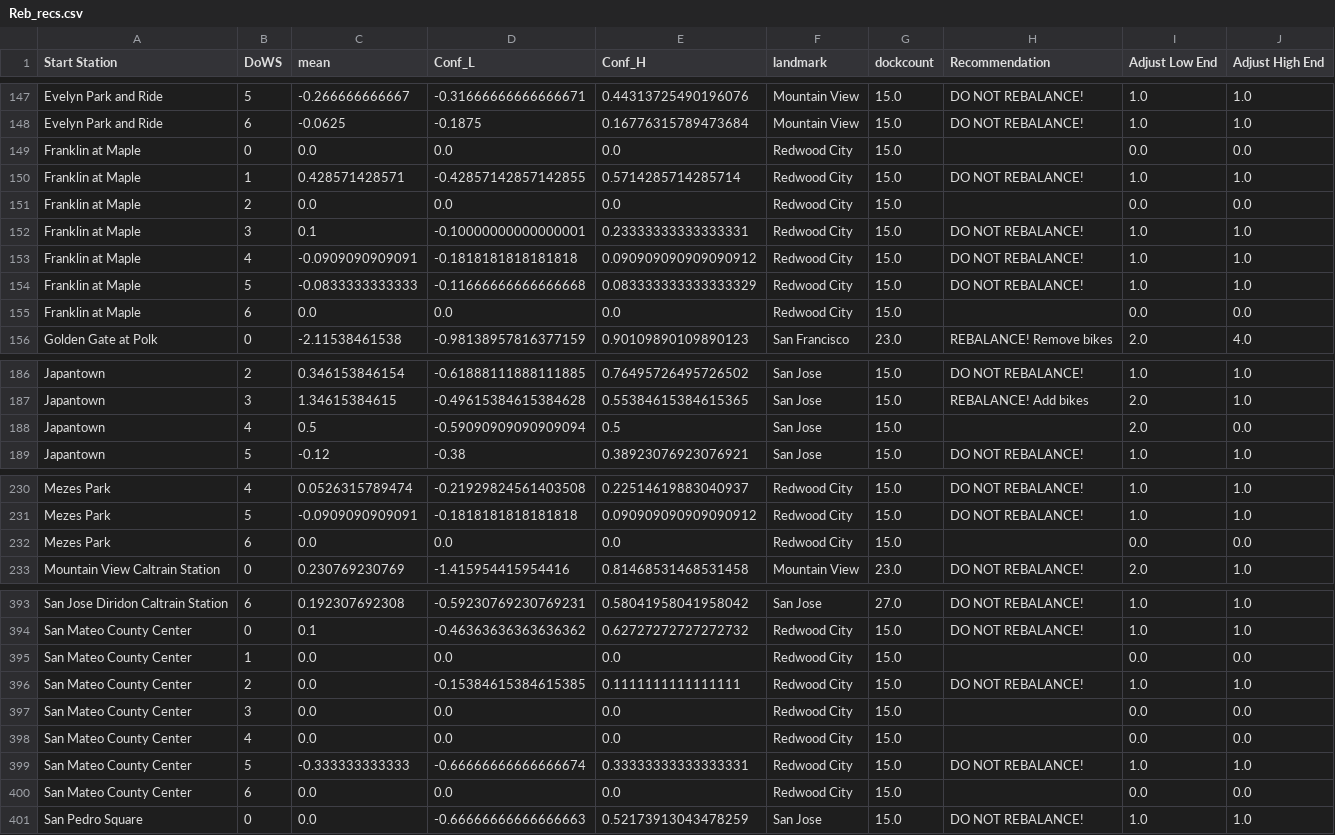
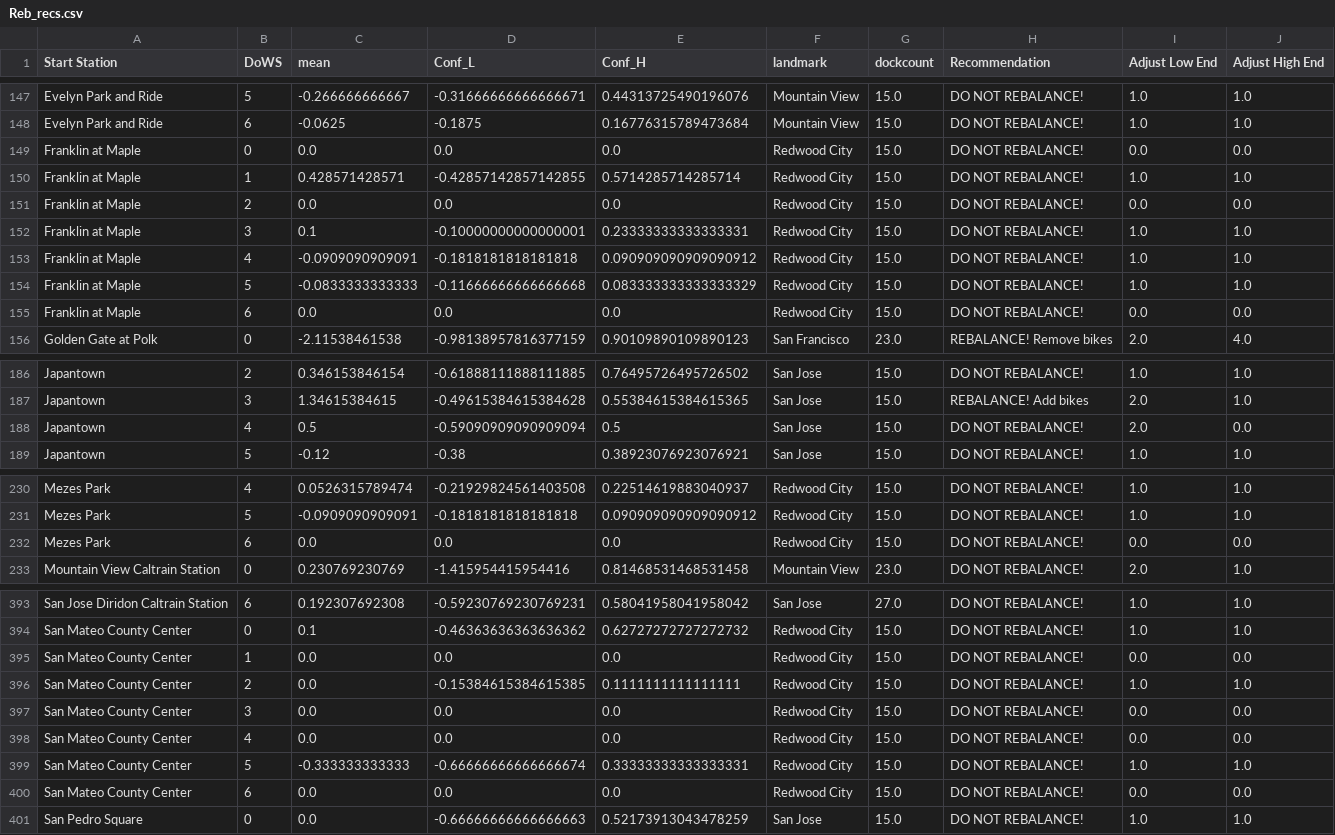
Before and after one commit to ianlmcfarlane/LDA-bikeshare, a CSV file: Reb_recs.csv, drawn as a sheet; only a part is shown, gaps mark what is left out; the diff covers the shown part only.

```diff
--- a/Reb_recs.csv
+++ b/Reb_recs.csv
@@ -148,5 +148,5 @@ Evelyn Park and Ride,5,-0.266666666667,-0.31666666666666671,0.44313725490196076,
 Evelyn Park and Ride,6,-0.0625,-0.1875,0.16776315789473684,Mountain View,15.0,DO NOT REBALANCE!,1.0,1.0
-Franklin at Maple,0,0.0,0.0,0.0,Redwood City,15.0,,0.0,0.0
+Franklin at Maple,0,0.0,0.0,0.0,Redwood City,15.0,DO NOT REBALANCE!,0.0,0.0
 Franklin at Maple,1,0.428571428571,-0.42857142857142855,0.5714285714285714,Redwood City,15.0,DO NOT REBALANCE!,1.0,1.0
-Franklin at Maple,2,0.0,0.0,0.0,Redwood City,15.0,,0.0,0.0
+Franklin at Maple,2,0.0,0.0,0.0,Redwood City,15.0,DO NOT REBALANCE!,0.0,0.0
 Franklin at Maple,3,0.1,-0.10000000000000001,0.23333333333333331,Redwood City,15.0,DO NOT REBALANCE!,1.0,1.0
@@ -154,3 +154,3 @@ Franklin at Maple,4,-0.0909090909091,-0.1818181818181818,0.090909090909090912,Re
 Franklin at Maple,5,-0.0833333333333,-0.11666666666666668,0.083333333333333329,Redwood City,15.0,DO NOT REBALANCE!,1.0,1.0
-Franklin at Maple,6,0.0,0.0,0.0,Redwood City,15.0,,0.0,0.0
+Franklin at Maple,6,0.0,0.0,0.0,Redwood City,15.0,DO NOT REBALANCE!,0.0,0.0
 Golden Gate at Polk,0,-2.11538461538,-0.98138957816377159,0.90109890109890123,San Francisco,23.0,REBALANCE! Remove bikes,2.0,4.0
@@ -187,3 +187,3 @@ Japantown,2,0.346153846154,-0.61888111888111885,0.76495726495726502,San Jose,15.
 Japantown,3,1.34615384615,-0.49615384615384628,0.55384615384615365,San Jose,15.0,REBALANCE! Add bikes,2.0,1.0
-Japantown,4,0.5,-0.59090909090909094,0.5,San Jose,15.0,,2.0,0.0
+Japantown,4,0.5,-0.59090909090909094,0.5,San Jose,15.0,DO NOT REBALANCE!,2.0,0.0
 Japantown,5,-0.12,-0.38,0.38923076923076921,San Jose,15.0,DO NOT REBALANCE!,1.0,1.0
@@ -231,3 +231,3 @@ Mezes Park,4,0.0526315789474,-0.21929824561403508,0.22514619883040937,Redwood Ci
 Mezes Park,5,-0.0909090909091,-0.1818181818181818,0.090909090909090912,Redwood City,15.0,DO NOT REBALANCE!,1.0,1.0
-Mezes Park,6,0.0,0.0,0.0,Redwood City,15.0,,0.0,0.0
+Mezes Park,6,0.0,0.0,0.0,Redwood City,15.0,DO NOT REBALANCE!,0.0,0.0
 Mountain View Caltrain Station,0,0.230769230769,-1.415954415954416,0.81468531468531458,Mountain View,23.0,DO NOT REBALANCE!,2.0,1.0
@@ -394,8 +394,8 @@ San Jose Diridon Caltrain Station,6,0.192307692308,-0.59230769230769231,0.580419
 San Mateo County Center,0,0.1,-0.46363636363636362,0.62727272727272732,Redwood City,15.0,DO NOT REBALANCE!,1.0,1.0
-San Mateo County Center,1,0.0,0.0,0.0,Redwood City,15.0,,0.0,0.0
+San Mateo County Center,1,0.0,0.0,0.0,Redwood City,15.0,DO NOT REBALANCE!,0.0,0.0
 San Mateo County Center,2,0.0,-0.15384615384615385,0.1111111111111111,Redwood City,15.0,DO NOT REBALANCE!,1.0,1.0
-San Mateo County Center,3,0.0,0.0,0.0,Redwood City,15.0,,0.0,0.0
-San Mateo County Center,4,0.0,0.0,0.0,Redwood City,15.0,,0.0,0.0
+San Mateo County Center,3,0.0,0.0,0.0,Redwood City,15.0,DO NOT REBALANCE!,0.0,0.0
+San Mateo County Center,4,0.0,0.0,0.0,Redwood City,15.0,DO NOT REBALANCE!,0.0,0.0
 San Mateo County Center,5,-0.333333333333,-0.66666666666666674,0.33333333333333331,Redwood City,15.0,DO NOT REBALANCE!,1.0,1.0
-San Mateo County Center,6,0.0,0.0,0.0,Redwood City,15.0,,0.0,0.0
+San Mateo County Center,6,0.0,0.0,0.0,Redwood City,15.0,DO NOT REBALANCE!,0.0,0.0
 San Pedro Square,0,0.0,-0.66666666666666663,0.52173913043478259,San Jose,15.0,DO NOT REBALANCE!,1.0,1.0
```
Also changed, not shown: 17 edited cells elsewhere in this file, 2 other files.
